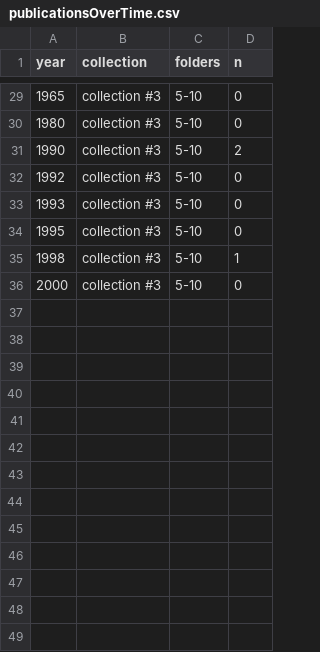
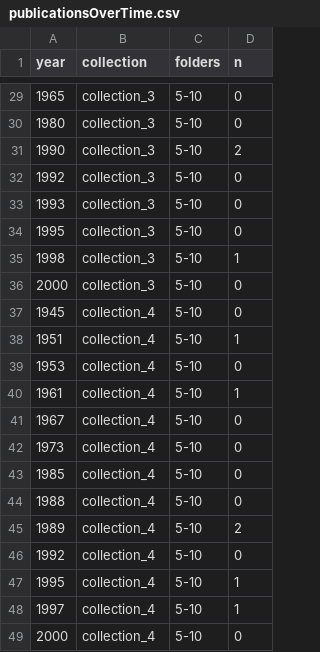
Before and after one commit to rob3rtroessler/hlb-project, a CSV file: static/data/publicationsOverTime.csv, drawn as a sheet; only a part is shown, gaps mark what is left out; the diff covers the shown part only.

```diff
--- a/static/data/publicationsOverTime.csv
+++ b/static/data/publicationsOverTime.csv
@@ -29,8 +29,21 @@ year,collection,folders,n
-1965, collection #3, 5-10, 0
-1980, collection #3, 5-10, 0
-1990, collection #3, 5-10, 2
-1992, collection #3, 5-10, 0
-1993, collection #3, 5-10, 0
-1995, collection #3, 5-10, 0
-1998, collection #3, 5-10, 1
-2000, collection #3, 5-10, 0
+1965,collection_3, 5-10,0
+1980,collection_3, 5-10,0
+1990,collection_3, 5-10,2
+1992,collection_3, 5-10,0
+1993,collection_3, 5-10,0
+1995,collection_3, 5-10,0
+1998,collection_3, 5-10,1
+2000,collection_3, 5-10,0
+1945,collection_4, 5-10,0
+1951,collection_4, 5-10,1
+1953,collection_4, 5-10,0
+1961,collection_4, 5-10,1
+1967,collection_4, 5-10,0
+1973,collection_4, 5-10,0
+1985,collection_4, 5-10,0
+1988,collection_4, 5-10,0
+1989,collection_4, 5-10,2
+1992,collection_4, 5-10,0
+1995,collection_4, 5-10,1
+1997,collection_4, 5-10,1
+2000,collection_4, 5-10,0
```
Also changed, not shown: 27 edited cells elsewhere in this file, static/data/collections.csv, 8 other files.
